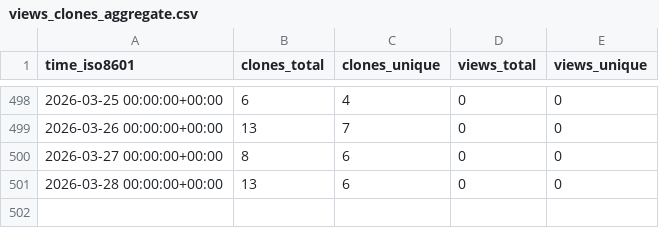
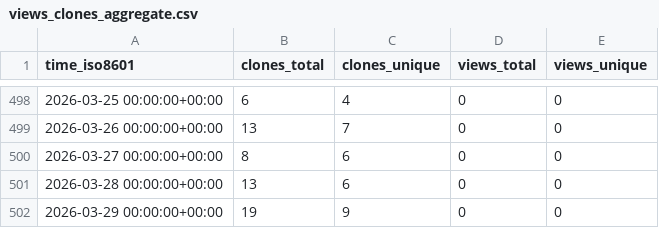
Before and after one commit to sayantikabanik/MasterClass, a CSV file: sayantikabanik/Masterclass/ghrs-data/views_clones_aggregate.csv, drawn as a sheet; only a part is shown, gaps mark what is left out; the diff names each change by its address in the sheet, - before the commit and + after, or states it on an @@ line.

```diff
--- a/sayantikabanik/Masterclass/ghrs-data/views_clones_aggregate.csv
+++ b/sayantikabanik/Masterclass/ghrs-data/views_clones_aggregate.csv
+row 502: 2026-03-29 00:00:00+00:00 | 19 | 9 | 0 | 0
```
Also changed, not shown: 1 other file.
